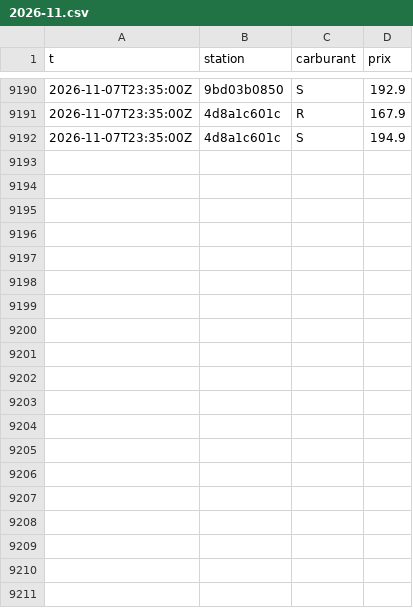
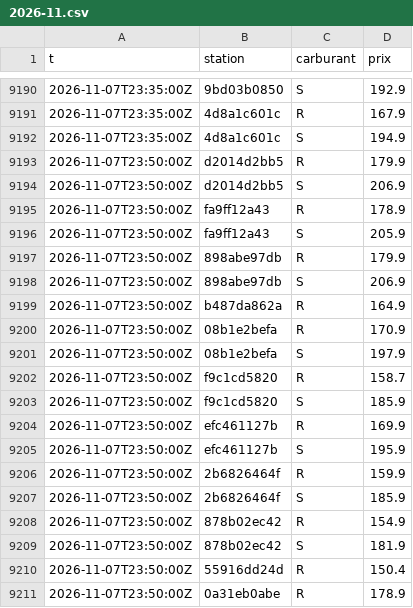
Before and after one commit to SamS-777/Qc-Gas-Test, a CSV file: data/changes/2026-11.csv, drawn as a sheet; only a part is shown, gaps mark what is left out; the diff covers the shown part only; the diff names each change by its address in the sheet, - before the commit and + after, or states it on an @@ line.

```diff
--- a/data/changes/2026-11.csv
+++ b/data/changes/2026-11.csv
+row 9193: 2026-11-07T23:50:00Z | d2014d2bb5 | R | 179.9
+row 9194: 2026-11-07T23:50:00Z | d2014d2bb5 | S | 206.9
+row 9195: 2026-11-07T23:50:00Z | fa9ff12a43 | R | 178.9
+row 9196: 2026-11-07T23:50:00Z | fa9ff12a43 | S | 205.9
+row 9197: 2026-11-07T23:50:00Z | 898abe97db | R | 179.9
+row 9198: 2026-11-07T23:50:00Z | 898abe97db | S | 206.9
+row 9199: 2026-11-07T23:50:00Z | b487da862a | R | 164.9
+row 9200: 2026-11-07T23:50:00Z | 08b1e2befa | R | 170.9
+row 9201: 2026-11-07T23:50:00Z | 08b1e2befa | S | 197.9
+row 9202: 2026-11-07T23:50:00Z | f9c1cd5820 | R | 158.7
+row 9203: 2026-11-07T23:50:00Z | f9c1cd5820 | S | 185.9
+row 9204: 2026-11-07T23:50:00Z | efc461127b | R | 169.9
+row 9205: 2026-11-07T23:50:00Z | efc461127b | S | 195.9
+row 9206: 2026-11-07T23:50:00Z | 2b6826464f | R | 159.9
+row 9207: 2026-11-07T23:50:00Z | 2b6826464f | S | 185.9
+row 9208: 2026-11-07T23:50:00Z | 878b02ec42 | R | 154.9
+row 9209: 2026-11-07T23:50:00Z | 878b02ec42 | S | 181.9
+row 9210: 2026-11-07T23:50:00Z | 55916dd24d | R | 150.4
+row 9211: 2026-11-07T23:50:00Z | 0a31eb0abe | R | 178.9
```
Also changed, not shown: 18 added rows elsewhere in this file, 6 other files.
